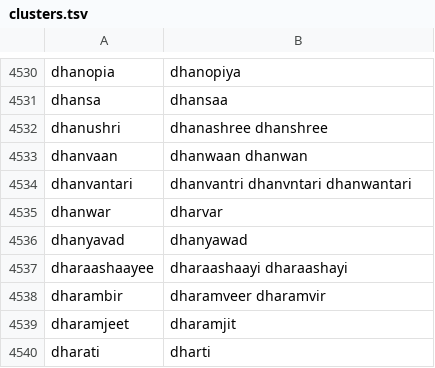
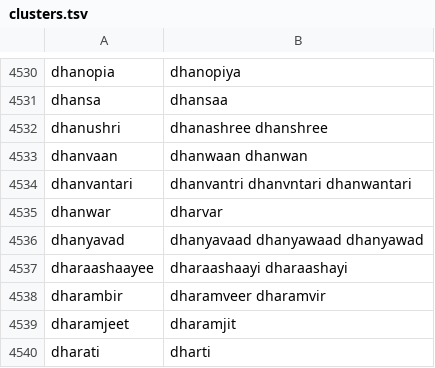
Before and after one commit to shubhamsinghshubham777/iBoard, a TSV file: Data/hinglish/clusters.tsv, drawn as a sheet; only a part is shown, gaps mark what is left out.

```diff
--- a/Data/hinglish/clusters.tsv
+++ b/Data/hinglish/clusters.tsv
@@ -4535,3 +4535,3 @@ dhanvantari	dhanvantri dhanvntari dhanwantari
 dhanwar	dharvar
-dhanyavad	dhanyawad
+dhanyavad	dhanyavaad dhanyawaad dhanyawad
 dharaashaayee	dharaashaayi dharaashayi
```
Also changed, not shown: Tools/HinglishData/data/common_hinglish.tsv, 7 other files.
